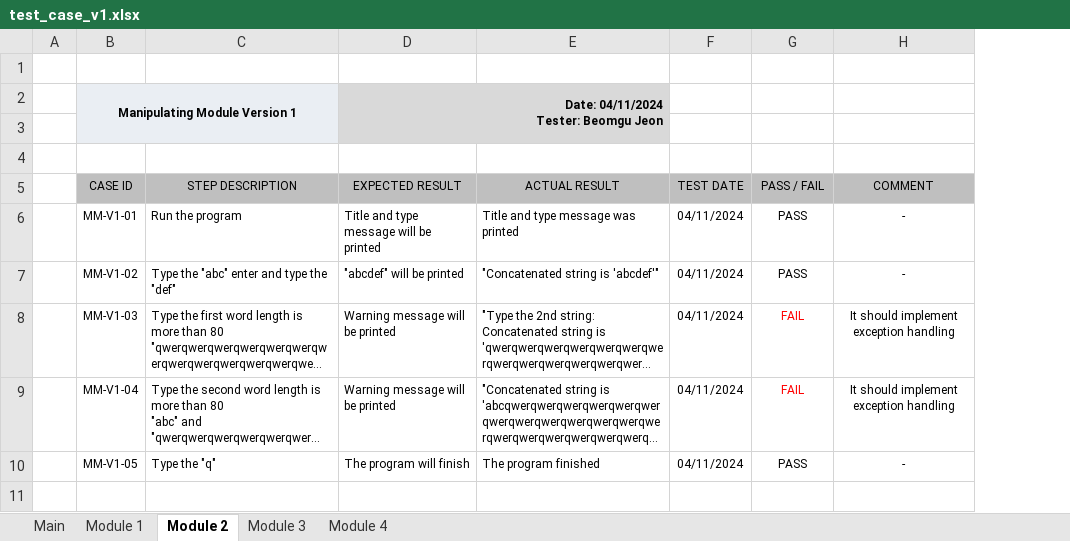
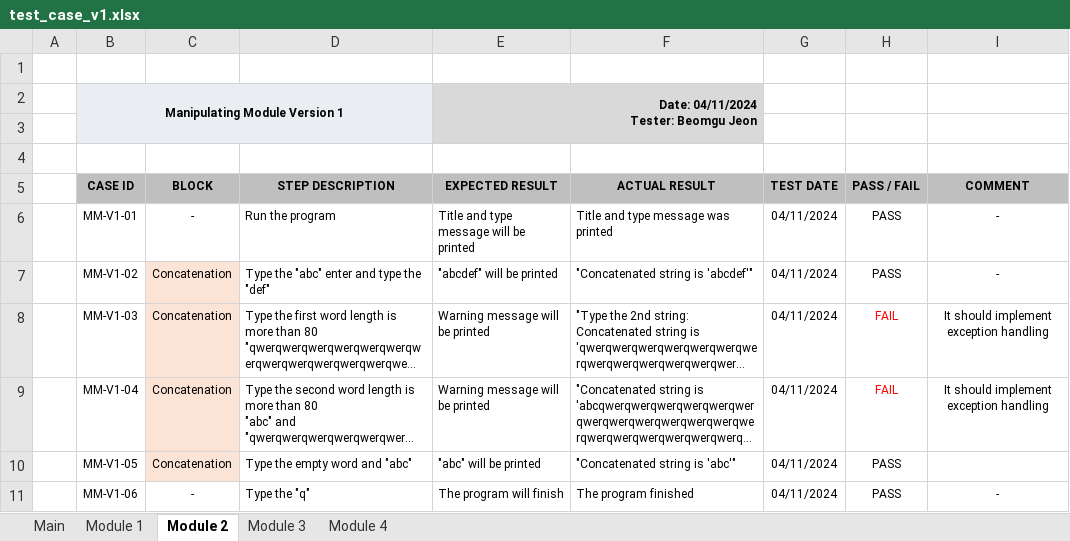
Before and after one commit to JeonBeomGu-S/CPR101-Final, an Excel workbook: v1/test_case_v1.xlsx, sheet Module 2, drawn as a sheet; long unchanged cells end in …; values as stored, in another font and other column widths than the file's, no borders; addresses are those after the commit; the diff names each change by its address in the sheet, - before the commit and + after, or states it on an @@ line.

Commit message:
Add block column in test case and fix something wrong

```diff
--- a/v1/test_case_v1.xlsx (sheet Module 2)
+++ b/v1/test_case_v1.xlsx (sheet Module 2)
+column C (BLOCK), rows 6-10: - | Concatenation | Concatenation | Concatenation | Concatenation
-B5 bold: off
+B5 bold: on
-D5:I5 bold: off
+D5:I5 bold: on
-D10 (STEP DESCRIPTION): Type the "q"
+D10 (STEP DESCRIPTION): Type the empty word and "abc"
-E10 (EXPECTED RESULT): The program will finish
+E10 (EXPECTED RESULT): "abc" will be printed
-F10 (ACTUAL RESULT): The program finished
+F10 (ACTUAL RESULT): "Concatenated string is 'abc'"
-I10 (COMMENT): -
+I10 (COMMENT): (empty)
+row 11:  | MM-V1-06 | - | Type the "q" | The program will finish | The program finished | 04/11/2024 | PASS | -
```
Also changed, not shown: sheet Module 4, sheet Module 3, sheet Module 1, sheet Main.
